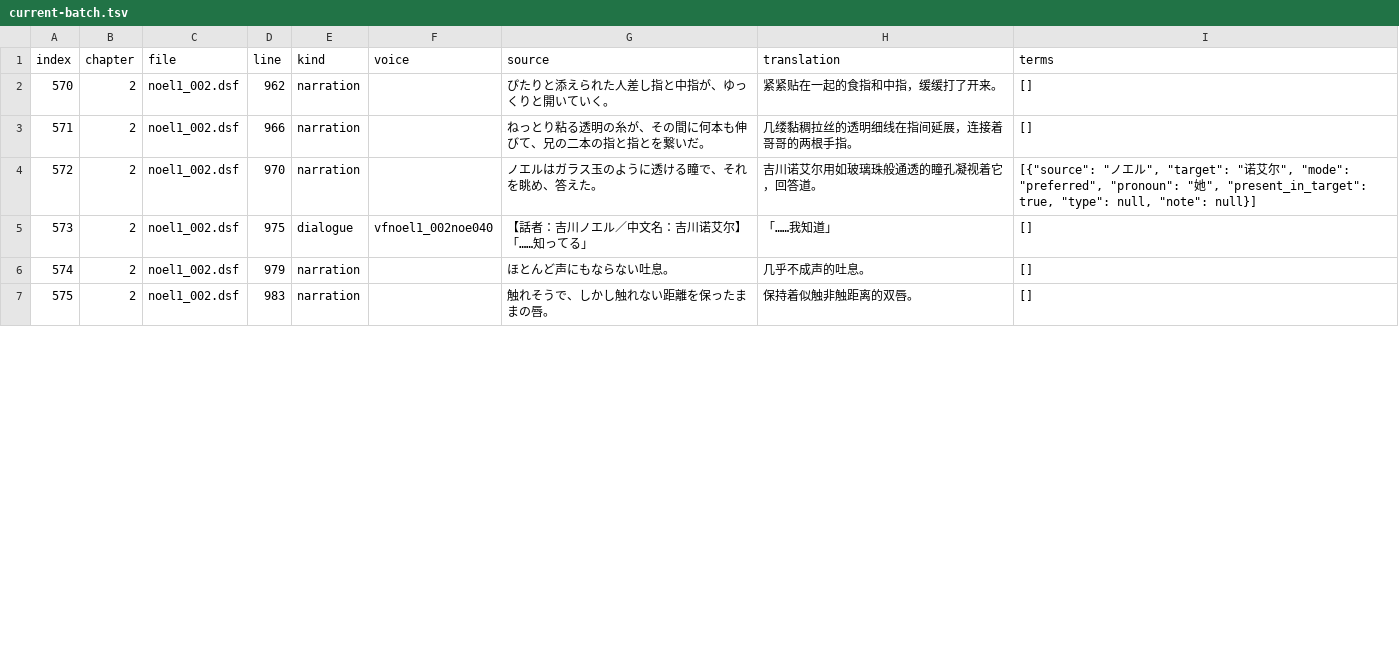
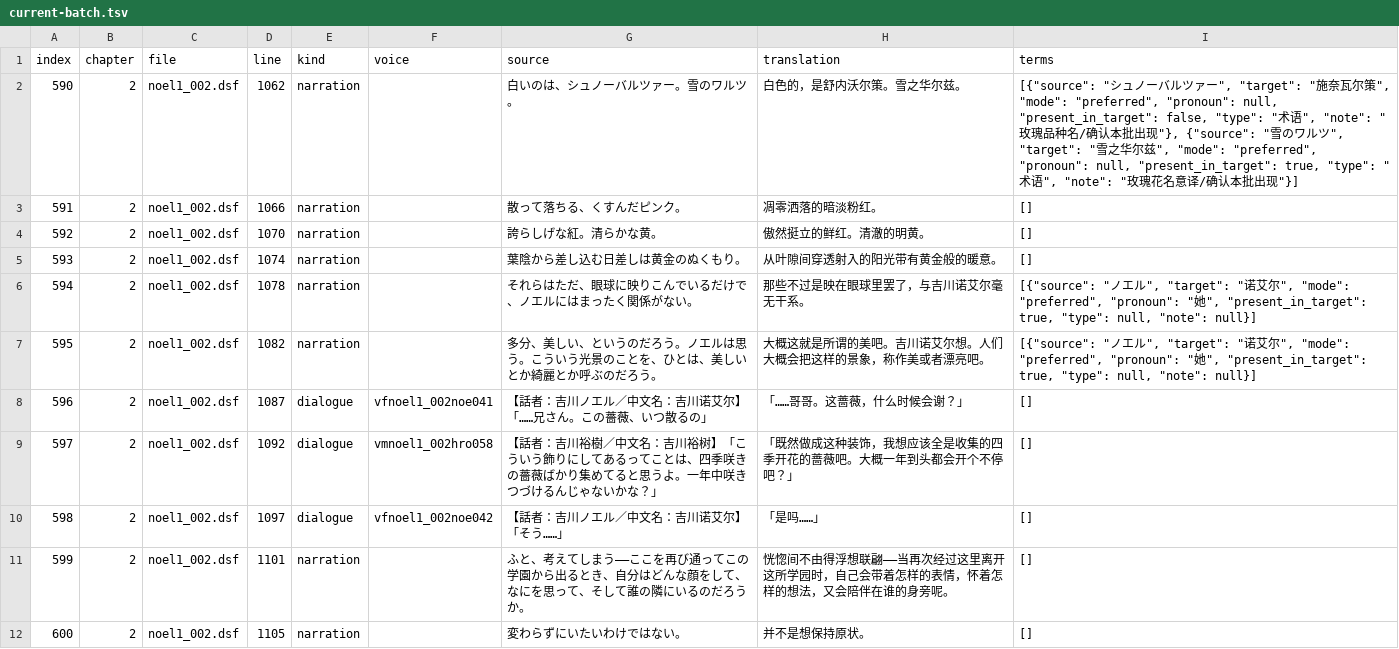
Before and after one commit to AlexbeatsZ/satisfaction-translation, a TSV file: proofreading/current-batch.tsv, drawn as a sheet; only a part is shown; the diff covers the shown part only.

```diff
--- a/proofreading/current-batch.tsv
+++ b/proofreading/current-batch.tsv
@@ -1,7 +1,12 @@
 index	chapter	file	line	kind	voice	source	translation	terms
-570	2	noel1_002.dsf	962	narration		ぴたりと添えられた人差し指と中指が、ゆっくりと開いていく。	紧紧贴在一起的食指和中指，缓缓打了开来。	[]
-571	2	noel1_002.dsf	966	narration		ねっとり粘る透明の糸が、その間に何本も伸びて、兄の二本の指と指とを繋いだ。	几缕黏稠拉丝的透明细线在指间延展，连接着哥哥的两根手指。	[]
-572	2	noel1_002.dsf	970	narration		ノエルはガラス玉のように透ける瞳で、それを眺め、答えた。	吉川诺艾尔用如玻璃珠般通透的瞳孔凝视着它，回答道。	"[{""source"": ""ノエル"", ""target"": ""诺艾尔"", ""mode"": ""preferred"", ""pronoun"": ""她"", ""present_in_target"": true, ""type"": null, ""note"": null}]"
-573	2	noel1_002.dsf	975	dialogue	vfnoel1_002noe040	【話者：吉川ノエル／中文名：吉川诺艾尔】「……知ってる」	「……我知道」	[]
-574	2	noel1_002.dsf	979	narration		ほとんど声にもならない吐息。	几乎不成声的吐息。	[]
-575	2	noel1_002.dsf	983	narration		触れそうで、しかし触れない距離を保ったままの唇。	保持着似触非触距离的双唇。	[]
+590	2	noel1_002.dsf	1062	narration		白いのは、シュノーバルツァー。雪のワルツ。	白色的，是舒内沃尔策。雪之华尔兹。	"[{""source"": ""シュノーバルツァー"", ""target"": ""施奈瓦尔策"", ""mode"": ""preferred"", ""pronoun"": null, ""present_in_target"": false, ""type"": ""术语"", ""note"": ""玫瑰品种名/确认本批出现""}, {""source"": ""雪のワルツ"", ""target"": ""雪之华尔兹"", ""mode"": ""preferred"", ""pronoun"": null, ""present_in_target"": true, ""type"": ""术语"", ""note"": ""玫瑰花名意译/确认本批出现""}]"
+591	2	noel1_002.dsf	1066	narration		散って落ちる、くすんだピンク。	凋零洒落的暗淡粉红。	[]
+592	2	noel1_002.dsf	1070	narration		誇らしげな紅。清らかな黄。	傲然挺立的鲜红。清澈的明黄。	[]
+593	2	noel1_002.dsf	1074	narration		葉陰から差し込む日差しは黄金のぬくもり。	从叶隙间穿透射入的阳光带有黄金般的暖意。	[]
+594	2	noel1_002.dsf	1078	narration		それらはただ、眼球に映りこんでいるだけで、ノエルにはまったく関係がない。	那些不过是映在眼球里罢了，与吉川诺艾尔毫无干系。	"[{""source"": ""ノエル"", ""target"": ""诺艾尔"", ""mode"": ""preferred"", ""pronoun"": ""她"", ""present_in_target"": true, ""type"": null, ""note"": null}]"
+595	2	noel1_002.dsf	1082	narration		多分、美しい、というのだろう。ノエルは思う。こういう光景のことを、ひとは、美しいとか綺麗とか呼ぶのだろう。	大概这就是所谓的美吧。吉川诺艾尔想。人们大概会把这样的景象，称作美或者漂亮吧。	"[{""source"": ""ノエル"", ""target"": ""诺艾尔"", ""mode"": ""preferred"", ""pronoun"": ""她"", ""present_in_target"": true, ""type"": null, ""note"": null}]"
+596	2	noel1_002.dsf	1087	dialogue	vfnoel1_002noe041	【話者：吉川ノエル／中文名：吉川诺艾尔】「……兄さん。この薔薇、いつ散るの」	「……哥哥。这蔷薇，什么时候会谢？」	[]
+597	2	noel1_002.dsf	1092	dialogue	vmnoel1_002hro058	【話者：吉川裕樹／中文名：吉川裕树】「こういう飾りにしてあるってことは、四季咲きの薔薇ばかり集めてると思うよ。一年中咲きつづけるんじゃないかな？」	「既然做成这种装饰，我想应该全是收集的四季开花的蔷薇吧。大概一年到头都会开个不停吧？」	[]
+598	2	noel1_002.dsf	1097	dialogue	vfnoel1_002noe042	【話者：吉川ノエル／中文名：吉川诺艾尔】「そう……」	「是吗……」	[]
+599	2	noel1_002.dsf	1101	narration		ふと、考えてしまう――ここを再び通ってこの学園から出るとき、自分はどんな顔をして、なにを思って、そして誰の隣にいるのだろうか。	恍惚间不由得浮想联翩——当再次经过这里离开这所学园时，自己会带着怎样的表情，怀着怎样的想法，又会陪伴在谁的身旁呢。	[]
+600	2	noel1_002.dsf	1105	narration		変わらずにいたいわけではない。	并不是想保持原状。	[]
```
Also changed, not shown: 3 added rows, 8 removed rows and 25 edited cells elsewhere in this file, 8 other files.
